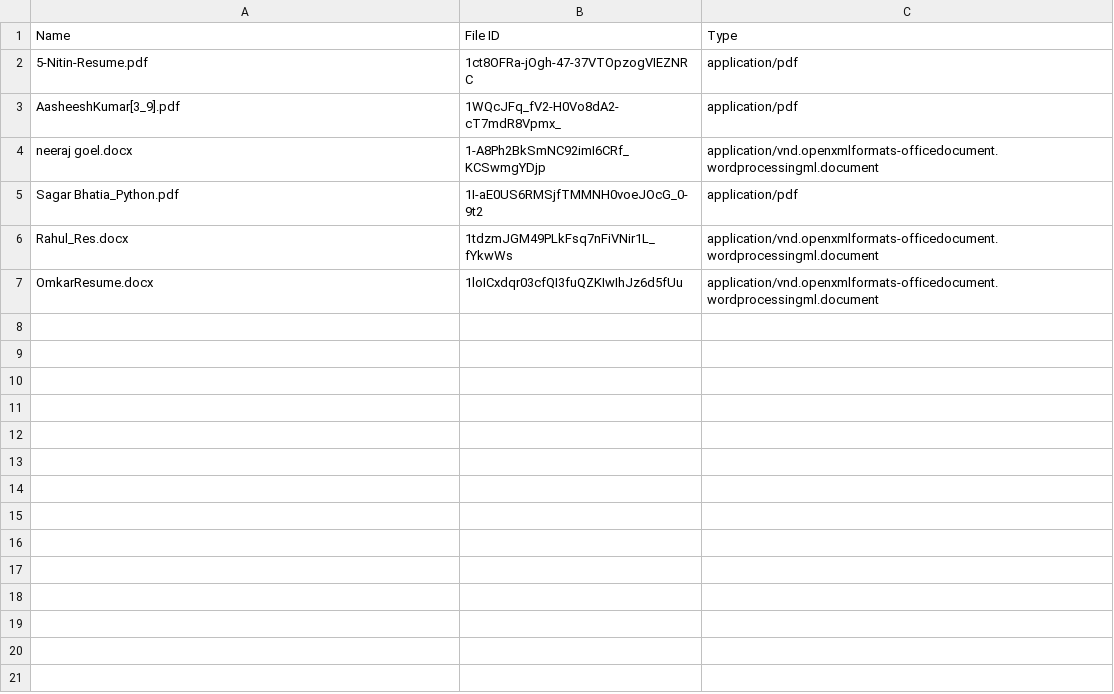
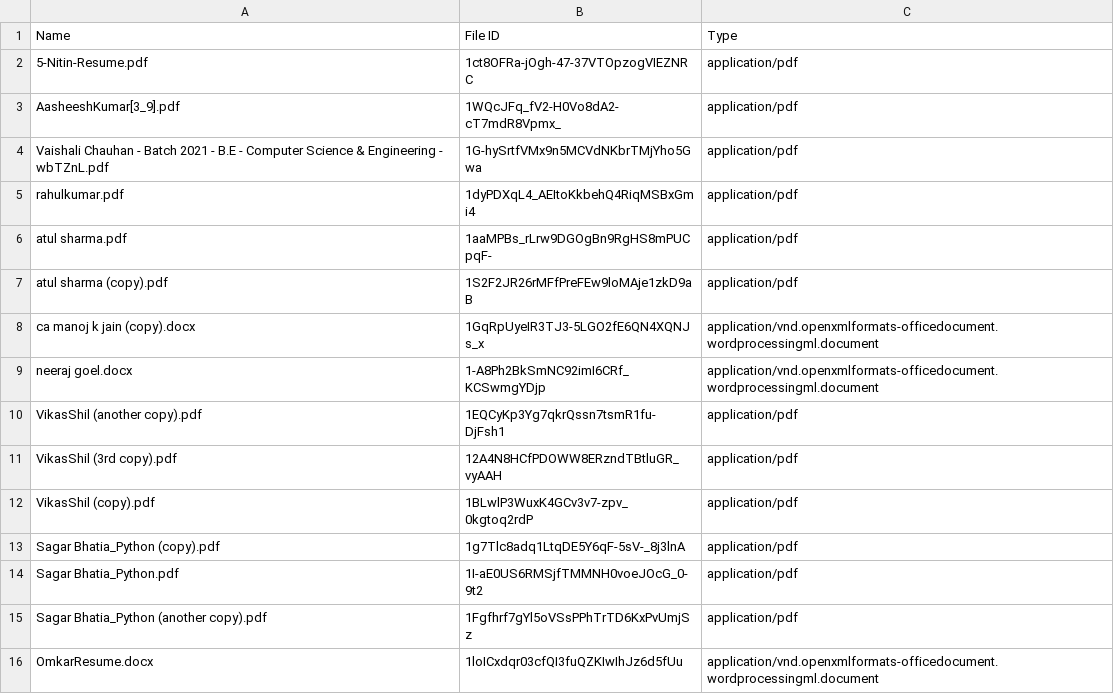
Before and after one commit to RahulBansal1998/Resume_Parser, a CSV file: pyresparser/drive_table.csv, drawn as a sheet; removed rows and columns are numbered as before the commit, all else as after; the diff names each change by its address in the sheet, - before the commit and + after, or states it on an @@ line.

```diff
--- a/pyresparser/drive_table.csv
+++ b/pyresparser/drive_table.csv
+row 4: Vaishali Chauhan - Batch 2021 - B.E - Computer Science & Engineering - wbTZnL.pdf | 1G-hySrtfVMx9n5MCVdNKbrTMjYho5Gwa | application/pdf
+row 5: rahulkumar.pdf | 1dyPDXqL4_AEItoKkbehQ4RiqMSBxGmi4 | application/pdf
+row 6: atul sharma.pdf | 1aaMPBs_rLrw9DGOgBn9RgHS8mPUCpqF- | application/pdf
+row 7: atul sharma (copy).pdf | 1S2F2JR26rMFfPreFEw9loMAje1zkD9aB | application/pdf
+row 8: ca manoj k jain (copy).docx | 1GqRpUyeIR3TJ3-5LGO2fE6QN4XQNJs_x | application/vnd.openxmlformats-officedocument.wordprocessingml.document
+row 10: VikasShil (another copy).pdf | 1EQCyKp3Yg7qkrQssn7tsmR1fu-DjFsh1 | application/pdf
+row 11: VikasShil (3rd copy).pdf | 12A4N8HCfPDOWW8ERzndTBtluGR_vyAAH | application/pdf
+row 12: VikasShil (copy).pdf | 1BLwlP3WuxK4GCv3v7-zpv_0kgtoq2rdP | application/pdf
+row 13: Sagar Bhatia_Python (copy).pdf | 1g7Tlc8adq1LtqDE5Y6qF-5sV-_8j3lnA | application/pdf
-row 6: Rahul_Res.docx | 1tdzmJGM49PLkFsq7nFiVNir1L_fYkwWs | application/vnd.openxmlformats-officedocument.wordprocessingml.document
+row 15: Sagar Bhatia_Python (another copy).pdf | 1Fgfhrf7gYl5oVSsPPhTrTD6KxPvUmjSz | application/pdf
```
Also changed, not shown: 28 other files.
